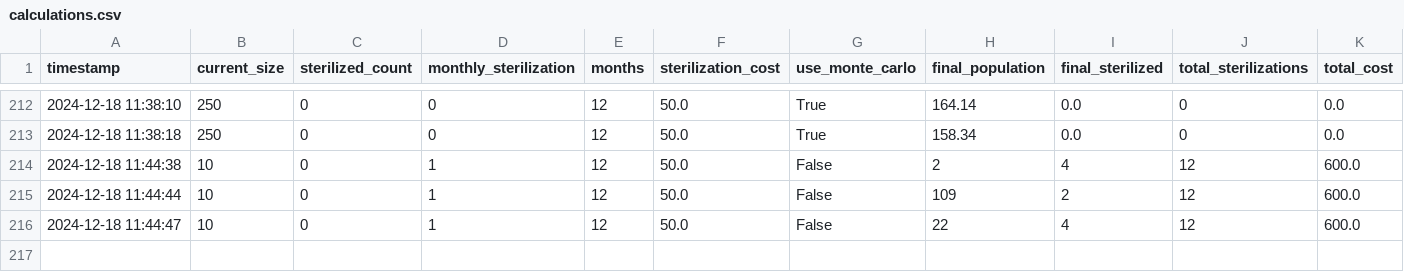
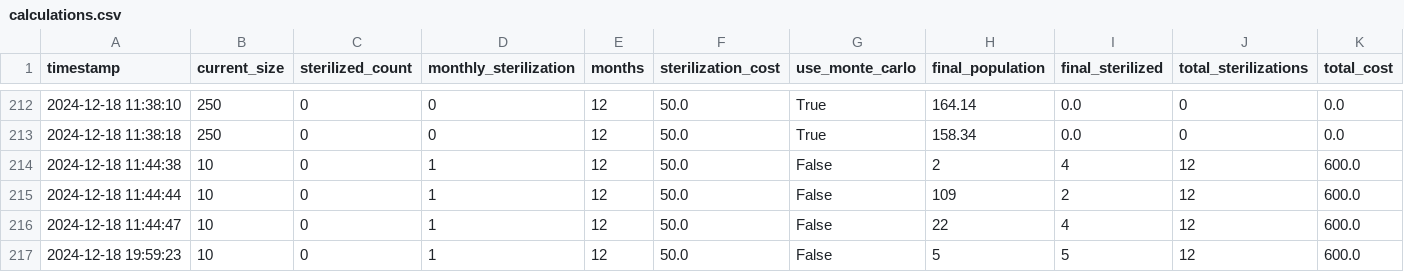
Before and after one commit to jordkl/HawaiiCats, a CSV file: logs/calculations.csv, drawn as a sheet; only a part is shown, gaps mark what is left out; rows hold the shown columns only; the diff names each change by its address in the sheet, - before the commit and + after, or states it on an @@ line.

```diff
--- a/logs/calculations.csv
+++ b/logs/calculations.csv
+row 217: 2024-12-18 19:59:23 | 10 | 0 | 1 | 12 | 50.0 | False | 5 | 5 | 12 | 600.0
```
Also changed, not shown: 4 other files.
